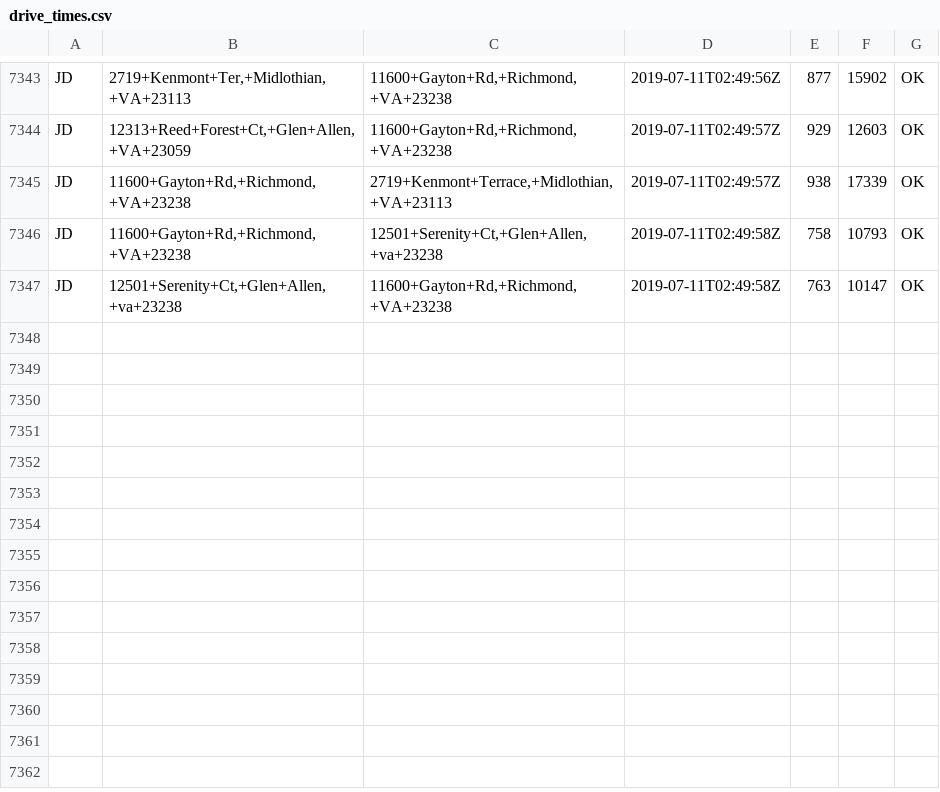
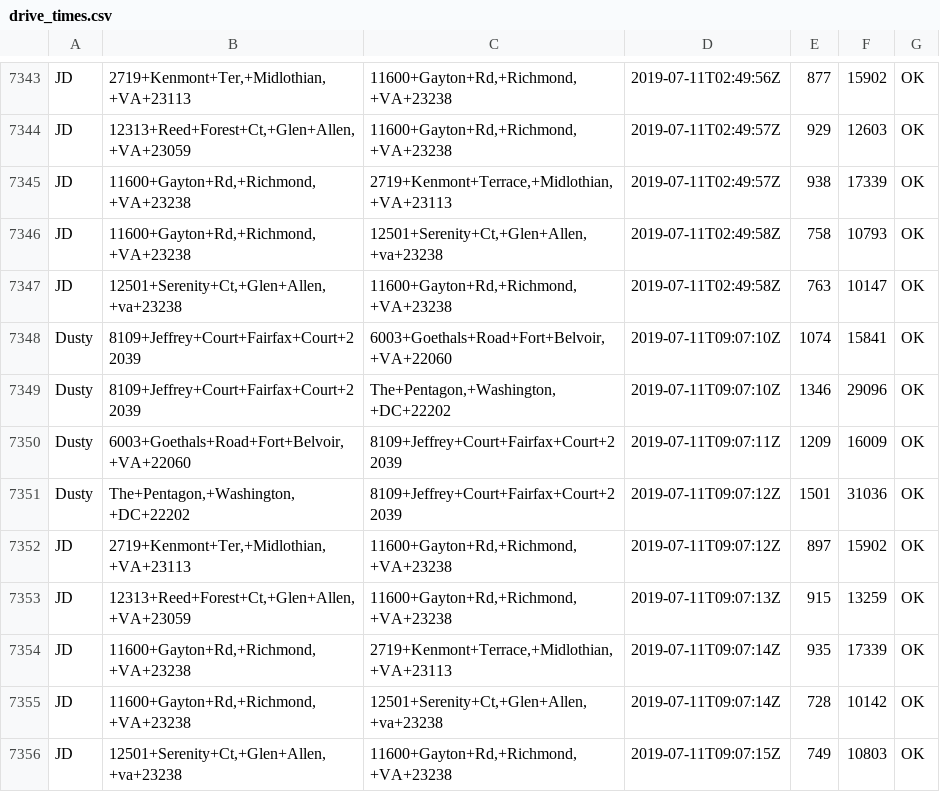
Before and after one commit to dusty-turner/drivetimegetter, a CSV file: drive_times.csv, drawn as a sheet; only a part is shown, gaps mark what is left out.

```diff
--- a/drive_times.csv
+++ b/drive_times.csv
@@ -7347 +7347,10 @@ JD,"11600+Gayton+Rd,+Richmond,+VA+23238","12501+Serenity+Ct,+Glen+Allen,+va+2323
 JD,"12501+Serenity+Ct,+Glen+Allen,+va+23238","11600+Gayton+Rd,+Richmond,+VA+23238",2019-07-11T02:49:58Z,763,10147,OK
+Dusty,8109+Jeffrey+Court+Fairfax+Court+22039,"6003+Goethals+Road+Fort+Belvoir,+VA+22060",2019-07-11T09:07:10Z,1074,15841,OK
+Dusty,8109+Jeffrey+Court+Fairfax+Court+22039,"The+Pentagon,+Washington,+DC+22202",2019-07-11T09:07:10Z,1346,29096,OK
+Dusty,"6003+Goethals+Road+Fort+Belvoir,+VA+22060",8109+Jeffrey+Court+Fairfax+Court+22039,2019-07-11T09:07:11Z,1209,16009,OK
+Dusty,"The+Pentagon,+Washington,+DC+22202",8109+Jeffrey+Court+Fairfax+Court+22039,2019-07-11T09:07:12Z,1501,31036,OK
+JD,"2719+Kenmont+Ter,+Midlothian,+VA+23113","11600+Gayton+Rd,+Richmond,+VA+23238",2019-07-11T09:07:12Z,897,15902,OK
+JD,"12313+Reed+Forest+Ct,+Glen+Allen,+VA+23059","11600+Gayton+Rd,+Richmond,+VA+23238",2019-07-11T09:07:13Z,915,13259,OK
+JD,"11600+Gayton+Rd,+Richmond,+VA+23238","2719+Kenmont+Terrace,+Midlothian,+VA+23113",2019-07-11T09:07:14Z,935,17339,OK
+JD,"11600+Gayton+Rd,+Richmond,+VA+23238","12501+Serenity+Ct,+Glen+Allen,+va+23238",2019-07-11T09:07:14Z,728,10142,OK
+JD,"12501+Serenity+Ct,+Glen+Allen,+va+23238","11600+Gayton+Rd,+Richmond,+VA+23238",2019-07-11T09:07:15Z,749,10803,OK
```
Also changed, not shown: 1 other file.
